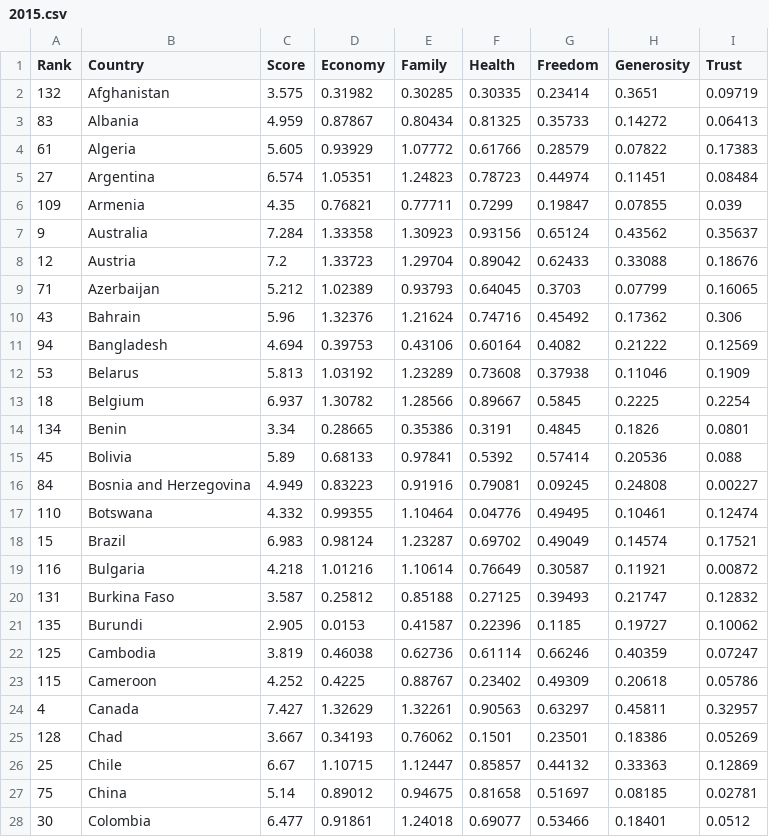
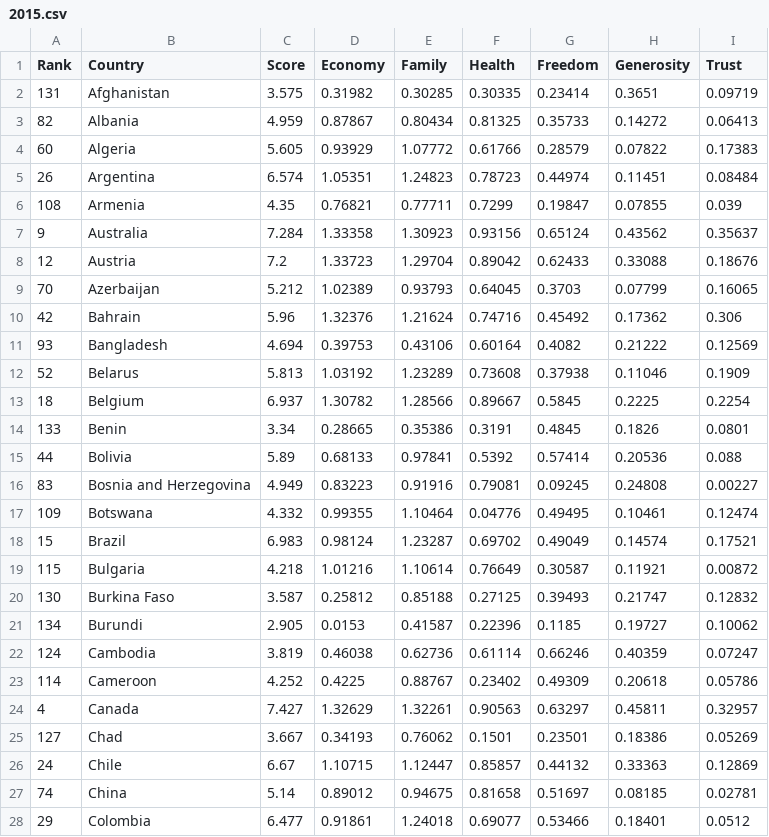
Before and after one commit to xaynezz/1015, a CSV file: cleaned_data/2015.csv, drawn as a sheet; only a part is shown; the diff covers the shown part only.

```diff
--- a/cleaned_data/2015.csv
+++ b/cleaned_data/2015.csv
@@ -1,28 +1,28 @@
 Rank,Country,Score,Economy,Family,Health,Freedom,Generosity,Trust
-132,Afghanistan,3.575,0.31982,0.30285,0.30335,0.23414,0.3651,0.09719
-83,Albania,4.959,0.87867,0.80434,0.81325,0.35733,0.14272,0.06413
-61,Algeria,5.605,0.93929,1.07772,0.61766,0.28579,0.07822,0.17383
-27,Argentina,6.574,1.05351,1.24823,0.78723,0.44974,0.11451,0.08484
-109,Armenia,4.35,0.76821,0.77711,0.7299,0.19847,0.07855,0.039
+131,Afghanistan,3.575,0.31982,0.30285,0.30335,0.23414,0.3651,0.09719
+82,Albania,4.959,0.87867,0.80434,0.81325,0.35733,0.14272,0.06413
+60,Algeria,5.605,0.93929,1.07772,0.61766,0.28579,0.07822,0.17383
+26,Argentina,6.574,1.05351,1.24823,0.78723,0.44974,0.11451,0.08484
+108,Armenia,4.35,0.76821,0.77711,0.7299,0.19847,0.07855,0.039
 9,Australia,7.284,1.33358,1.30923,0.93156,0.65124,0.43562,0.35637
 12,Austria,7.2,1.33723,1.29704,0.89042,0.62433,0.33088,0.18676
-71,Azerbaijan,5.212,1.02389,0.93793,0.64045,0.3703,0.07799,0.16065
-43,Bahrain,5.96,1.32376,1.21624,0.74716,0.45492,0.17362,0.306
-94,Bangladesh,4.694,0.39753,0.43106,0.60164,0.4082,0.21222,0.12569
-53,Belarus,5.813,1.03192,1.23289,0.73608,0.37938,0.11046,0.1909
+70,Azerbaijan,5.212,1.02389,0.93793,0.64045,0.3703,0.07799,0.16065
+42,Bahrain,5.96,1.32376,1.21624,0.74716,0.45492,0.17362,0.306
+93,Bangladesh,4.694,0.39753,0.43106,0.60164,0.4082,0.21222,0.12569
+52,Belarus,5.813,1.03192,1.23289,0.73608,0.37938,0.11046,0.1909
 18,Belgium,6.937,1.30782,1.28566,0.89667,0.5845,0.2225,0.2254
-134,Benin,3.34,0.28665,0.35386,0.3191,0.4845,0.1826,0.0801
-45,Bolivia,5.89,0.68133,0.97841,0.5392,0.57414,0.20536,0.088
-84,Bosnia and Herzegovina,4.949,0.83223,0.91916,0.79081,0.09245,0.24808,0.00227
-110,Botswana,4.332,0.99355,1.10464,0.04776,0.49495,0.10461,0.12474
+133,Benin,3.34,0.28665,0.35386,0.3191,0.4845,0.1826,0.0801
+44,Bolivia,5.89,0.68133,0.97841,0.5392,0.57414,0.20536,0.088
+83,Bosnia and Herzegovina,4.949,0.83223,0.91916,0.79081,0.09245,0.24808,0.00227
+109,Botswana,4.332,0.99355,1.10464,0.04776,0.49495,0.10461,0.12474
 15,Brazil,6.983,0.98124,1.23287,0.69702,0.49049,0.14574,0.17521
-116,Bulgaria,4.218,1.01216,1.10614,0.76649,0.30587,0.11921,0.00872
-131,Burkina Faso,3.587,0.25812,0.85188,0.27125,0.39493,0.21747,0.12832
-135,Burundi,2.905,0.0153,0.41587,0.22396,0.1185,0.19727,0.10062
-125,Cambodia,3.819,0.46038,0.62736,0.61114,0.66246,0.40359,0.07247
-115,Cameroon,4.252,0.4225,0.88767,0.23402,0.49309,0.20618,0.05786
+115,Bulgaria,4.218,1.01216,1.10614,0.76649,0.30587,0.11921,0.00872
+130,Burkina Faso,3.587,0.25812,0.85188,0.27125,0.39493,0.21747,0.12832
+134,Burundi,2.905,0.0153,0.41587,0.22396,0.1185,0.19727,0.10062
+124,Cambodia,3.819,0.46038,0.62736,0.61114,0.66246,0.40359,0.07247
+114,Cameroon,4.252,0.4225,0.88767,0.23402,0.49309,0.20618,0.05786
 4,Canada,7.427,1.32629,1.32261,0.90563,0.63297,0.45811,0.32957
-128,Chad,3.667,0.34193,0.76062,0.1501,0.23501,0.18386,0.05269
-25,Chile,6.67,1.10715,1.12447,0.85857,0.44132,0.33363,0.12869
-75,China,5.14,0.89012,0.94675,0.81658,0.51697,0.08185,0.02781
-30,Colombia,6.477,0.91861,1.24018,0.69077,0.53466,0.18401,0.0512
+127,Chad,3.667,0.34193,0.76062,0.1501,0.23501,0.18386,0.05269
+24,Chile,6.67,1.10715,1.12447,0.85857,0.44132,0.33363,0.12869
+74,China,5.14,0.89012,0.94675,0.81658,0.51697,0.08185,0.02781
+29,Colombia,6.477,0.91861,1.24018,0.69077,0.53466,0.18401,0.0512
```
Also changed, not shown: 1 removed row and 95 edited cells elsewhere in this file, cleaned_data/2016.csv, cleaned_data/2017.csv, 4 other files.
